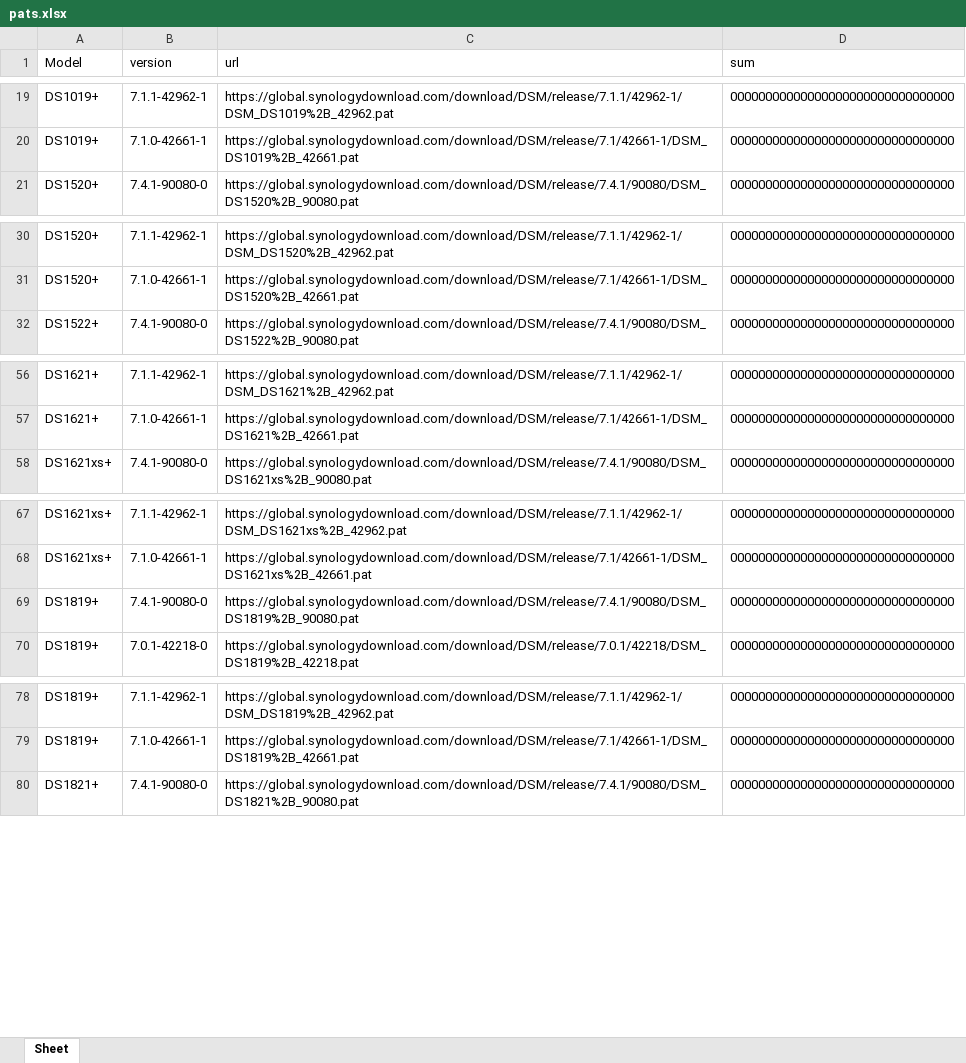
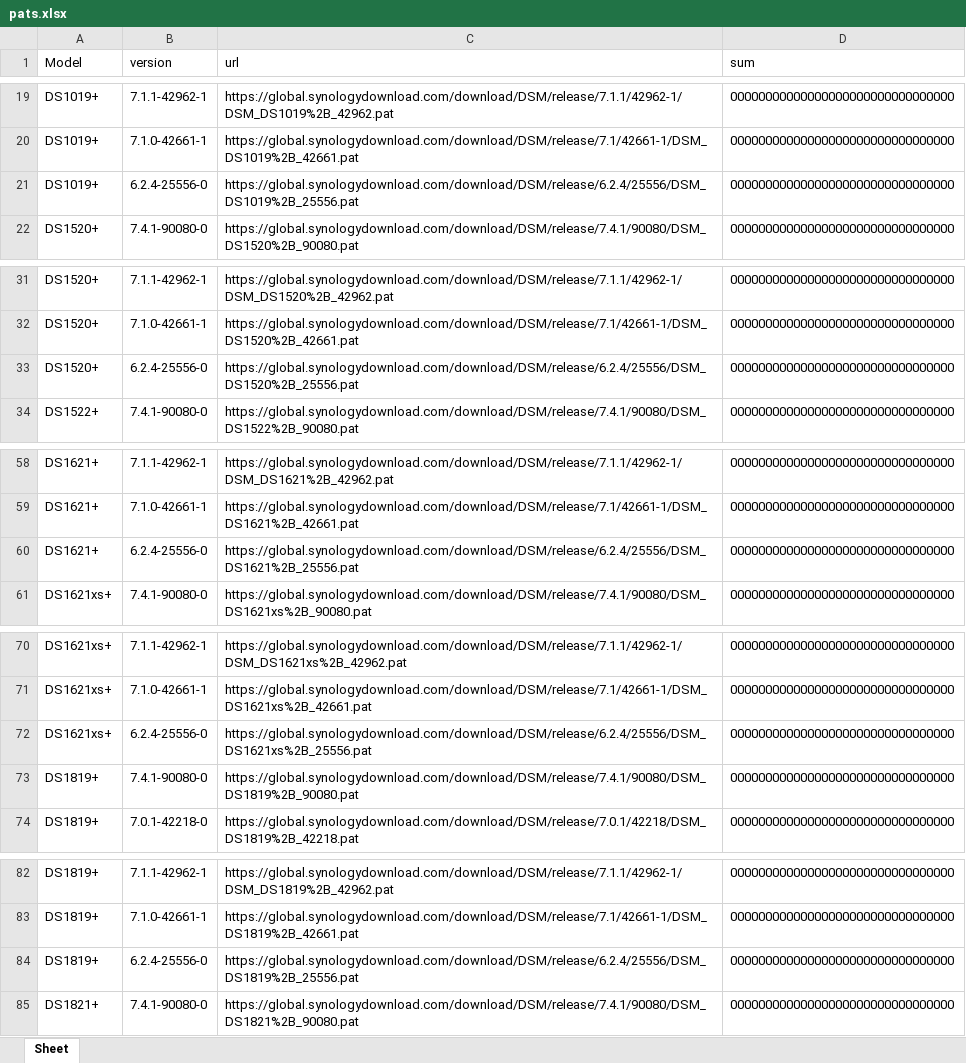
Before and after one commit to myp015/ainas-rr, an Excel workbook: docs/pats.xlsx, sheet Sheet, drawn as a sheet; only a part is shown, gaps mark what is left out; values as stored, in another font and other column widths than the file's, no borders; the diff covers the shown part only; the diff names each change by its address in the sheet, - before the commit and + after, or states it on an @@ line.

```diff
--- a/docs/pats.xlsx (sheet Sheet)
+++ b/docs/pats.xlsx (sheet Sheet)
+row 21: DS1019+ | 6.2.4-25556-0 | https://global.synologydownload.com/download/DSM/release/6.2.4/25556/DSM_DS1019%2B_25556.pat | 00000000000000000000000000000000
+row 33: DS1520+ | 6.2.4-25556-0 | https://global.synologydownload.com/download/DSM/release/6.2.4/25556/DSM_DS1520%2B_25556.pat | 00000000000000000000000000000000
+row 60: DS1621+ | 6.2.4-25556-0 | https://global.synologydownload.com/download/DSM/release/6.2.4/25556/DSM_DS1621%2B_25556.pat | 00000000000000000000000000000000
+row 72: DS1621xs+ | 6.2.4-25556-0 | https://global.synologydownload.com/download/DSM/release/6.2.4/25556/DSM_DS1621xs%2B_25556.pat | 00000000000000000000000000000000
+row 84: DS1819+ | 6.2.4-25556-0 | https://global.synologydownload.com/download/DSM/release/6.2.4/25556/DSM_DS1819%2B_25556.pat | 00000000000000000000000000000000
```
Also changed, not shown: 16 added rows elsewhere in this sheet, 3 other files.
